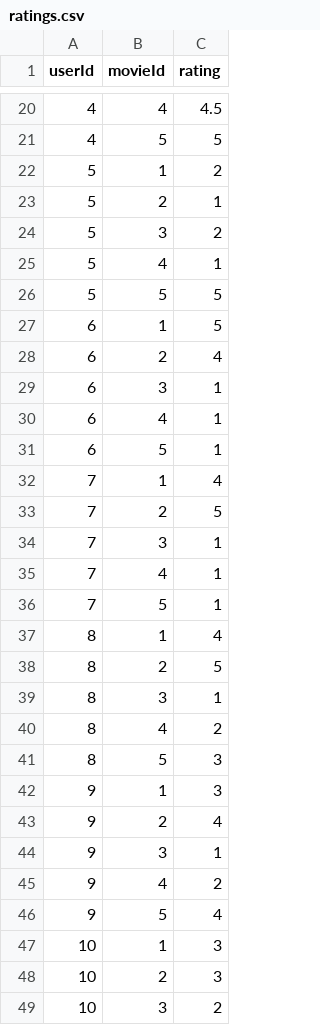
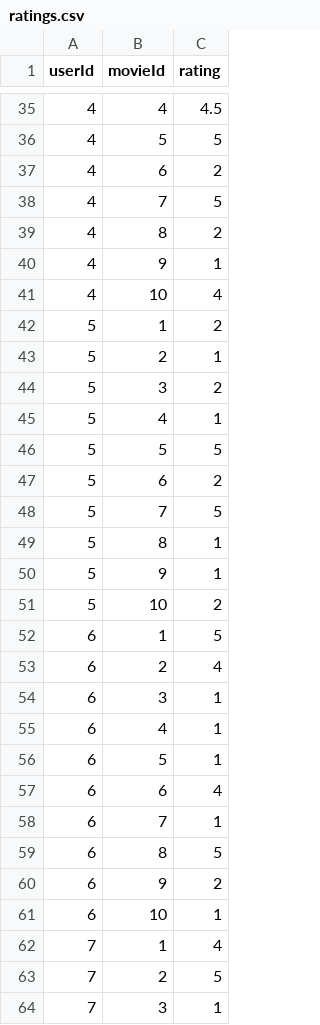
Before and after one commit to Staisha-N/movie_recommendations, a CSV file: data/ratings.csv, drawn as a sheet; only a part is shown, gaps mark what is left out; the shorter side is filled out with more unchanged rows; the diff covers the shown part only; the diff names each change by its address in the sheet, - before the commit and + after, or states it on an @@ line.

```diff
--- a/data/ratings.csv
+++ b/data/ratings.csv
+row 37: 4 | 6 | 2
+row 38: 4 | 7 | 5
+row 39: 4 | 8 | 2
+row 40: 4 | 9 | 1
+row 41: 4 | 10 | 4
+row 47: 5 | 6 | 2
+row 48: 5 | 7 | 5
+row 49: 5 | 8 | 1
+row 50: 5 | 9 | 1
+row 51: 5 | 10 | 2
+row 57: 6 | 6 | 4
+row 58: 6 | 7 | 1
+row 59: 6 | 8 | 5
+row 60: 6 | 9 | 2
+row 61: 6 | 10 | 1
```
Also changed, not shown: 35 added rows elsewhere in this file, data/movies.csv.
